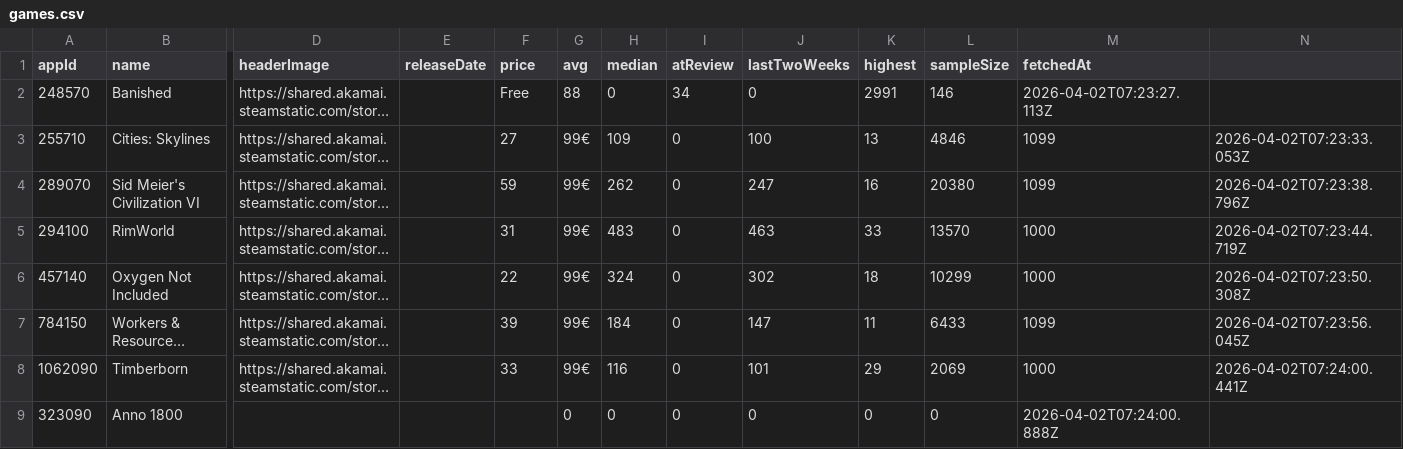
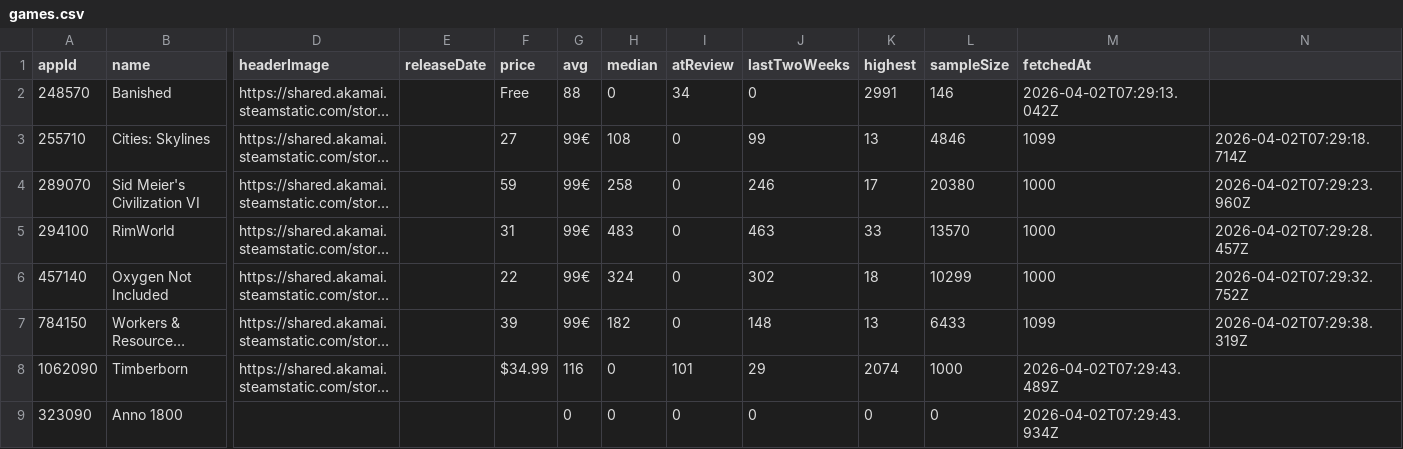
Before and after one commit to MarcoJHB/steamaddict, a CSV file: data/games.csv, drawn as a sheet; only a part is shown, gaps mark what is left out; long unchanged cells end in …; the diff names each change by its address in the sheet, - before the commit and + after, or states it on an @@ line.

```diff
--- a/data/games.csv
+++ b/data/games.csv
-M2 (fetchedAt): 2026-04-02T07:23:27.113Z
+M2 (fetchedAt): 2026-04-02T07:29:13.042Z
-H3 (median): 109
+H3 (median): 108
-J3 (lastTwoWeeks): 100
+J3 (lastTwoWeeks): 99
-N3: 2026-04-02T07:23:33.053Z
+N3: 2026-04-02T07:29:18.714Z
-H4 (median): 262
+H4 (median): 258
-J4 (lastTwoWeeks): 247
+J4 (lastTwoWeeks): 246
-K4 (highest): 16
+K4 (highest): 17
-M4 (fetchedAt): 1099
+M4 (fetchedAt): 1000
-N4: 2026-04-02T07:23:38.796Z
+N4: 2026-04-02T07:29:23.960Z
-N5: 2026-04-02T07:23:44.719Z
+N5: 2026-04-02T07:29:28.457Z
-N6: 2026-04-02T07:23:50.308Z
+N6: 2026-04-02T07:29:32.752Z
-H7 (median): 184
+H7 (median): 182
-J7 (lastTwoWeeks): 147
+J7 (lastTwoWeeks): 148
-K7 (highest): 11
+K7 (highest): 13
-N7: 2026-04-02T07:23:56.045Z
+N7: 2026-04-02T07:29:38.319Z
-F8 (price): 33
+F8 (price): $34.99
-G8 (avg): 99€
+G8 (avg): 116
-H8 (median): 116
+H8 (median): 0
-I8 (atReview): 0
+I8 (atReview): 101
-J8 (lastTwoWeeks): 101
+J8 (lastTwoWeeks): 29
-K8 (highest): 29
+K8 (highest): 2074
-L8 (sampleSize): 2069
+L8 (sampleSize): 1000
-M8 (fetchedAt): 1000
+M8 (fetchedAt): 2026-04-02T07:29:43.489Z
-N8: 2026-04-02T07:24:00.441Z
+N8: (empty)
-M9 (fetchedAt): 2026-04-02T07:24:00.888Z
+M9 (fetchedAt): 2026-04-02T07:29:43.934Z
```
Also changed, not shown: 2 other files.
